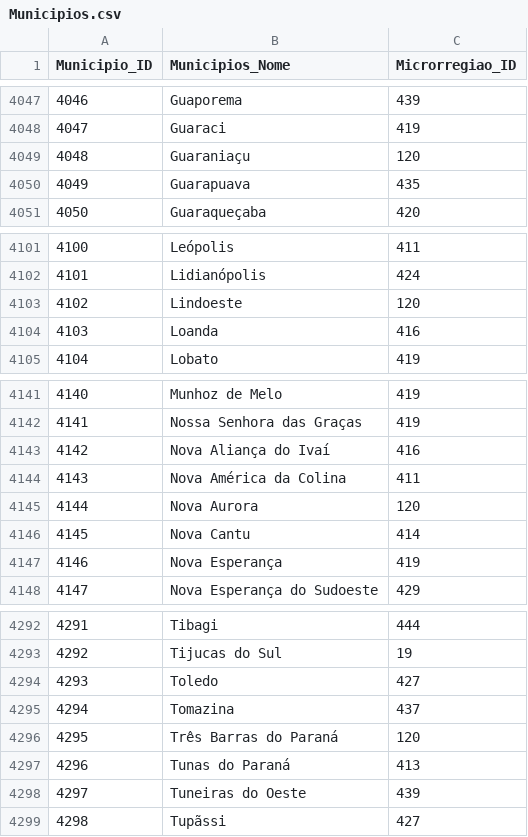
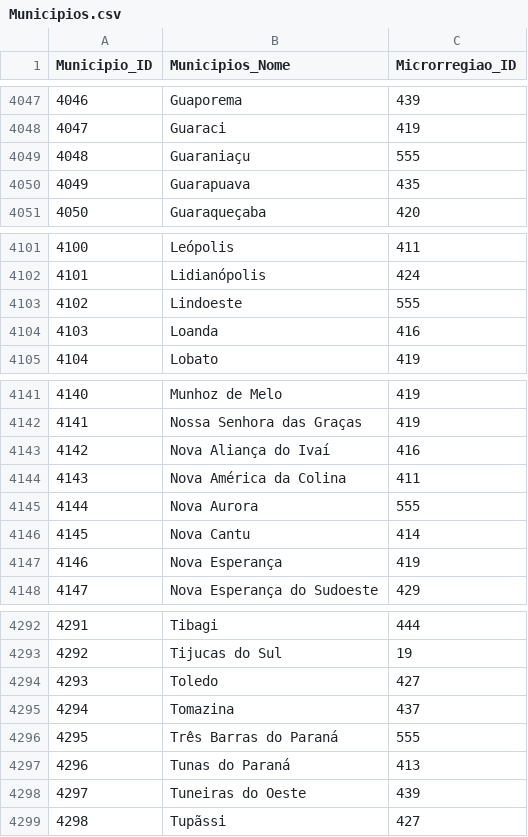
Before and after one commit to SoulfulArt/Mapa_Vivo_Producao_Brasil, a CSV file: Data/Municipios.csv, drawn as a sheet; only a part is shown, gaps mark what is left out; the diff covers the shown part only.

```diff
--- a/Data/Municipios.csv
+++ b/Data/Municipios.csv
@@ -4048,3 +4048,3 @@ Municipio_ID,Municipios_Nome,Microrregiao_ID
 4047,Guaraci,419
-4048,Guaraniaçu,120
+4048,Guaraniaçu,555
 4049,Guarapuava,435
@@ -4102,3 +4102,3 @@ Municipio_ID,Municipios_Nome,Microrregiao_ID
 4101,Lidianópolis,424
-4102,Lindoeste,120
+4102,Lindoeste,555
 4103,Loanda,416
@@ -4145 +4145 @@ Municipio_ID,Municipios_Nome,Microrregiao_ID
-4144,Nova Aurora,120
+4144,"Nova Aurora",555
@@ -4295,2 +4295,2 @@ Municipio_ID,Municipios_Nome,Microrregiao_ID
 4294,Tomazina,437
-4295,Três Barras do Paraná,120
+4295,"Três Barras do Paraná",555
```
Also changed, not shown: 14 edited cells elsewhere in this file, Data/Microrregiao.csv, 2 other files.
